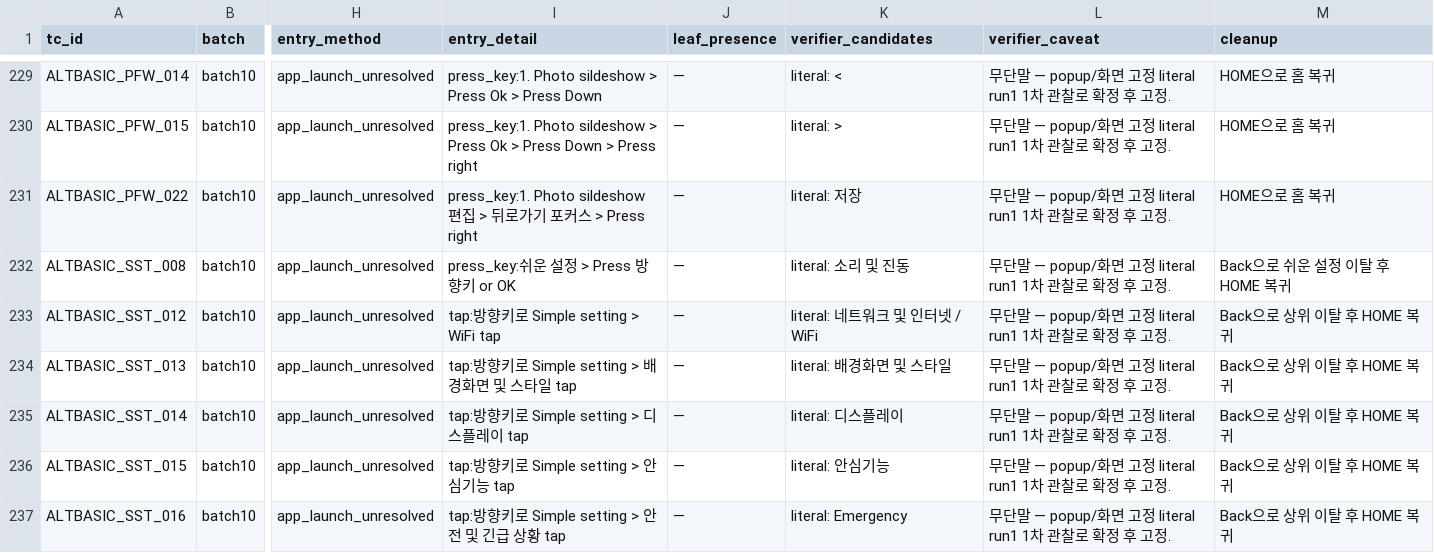
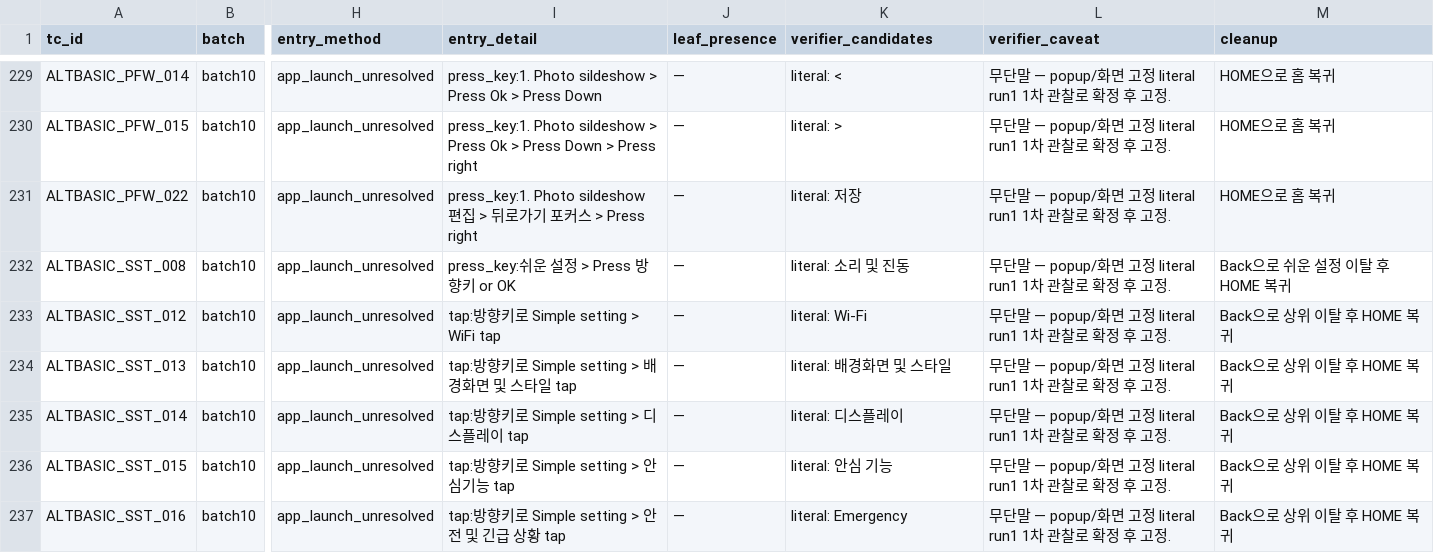
Before and after one commit to jinwu-pixel/tc-runner, a CSV file: THOR2 - ALT Basic TC Audit/handoff_device_validation/VALIDATION_MANIFEST_BATCH10_2026-06-25.csv, drawn as a sheet; only a part is shown, gaps mark what is left out; the diff names each change by its address in the sheet, - before the commit and + after, or states it on an @@ line.

```diff
--- a/THOR2 - ALT Basic TC Audit/handoff_device_validation/VALIDATION_MANIFEST_BATCH10_2026-06-25.csv
+++ b/THOR2 - ALT Basic TC Audit/handoff_device_validation/VALIDATION_MANIFEST_BATCH10_2026-06-25.csv
-K233 (verifier_candidates): literal: 네트워크 및 인터넷 / WiFi
+K233 (verifier_candidates): literal: Wi-Fi
-K236 (verifier_candidates): literal: 안심기능
+K236 (verifier_candidates): literal: 안심 기능
```
Also changed, not shown: THOR2 - ALT Basic TC Audit/C11_TRACEABILITY_LEDGER_2026-07-02.csv, 4 other files.
